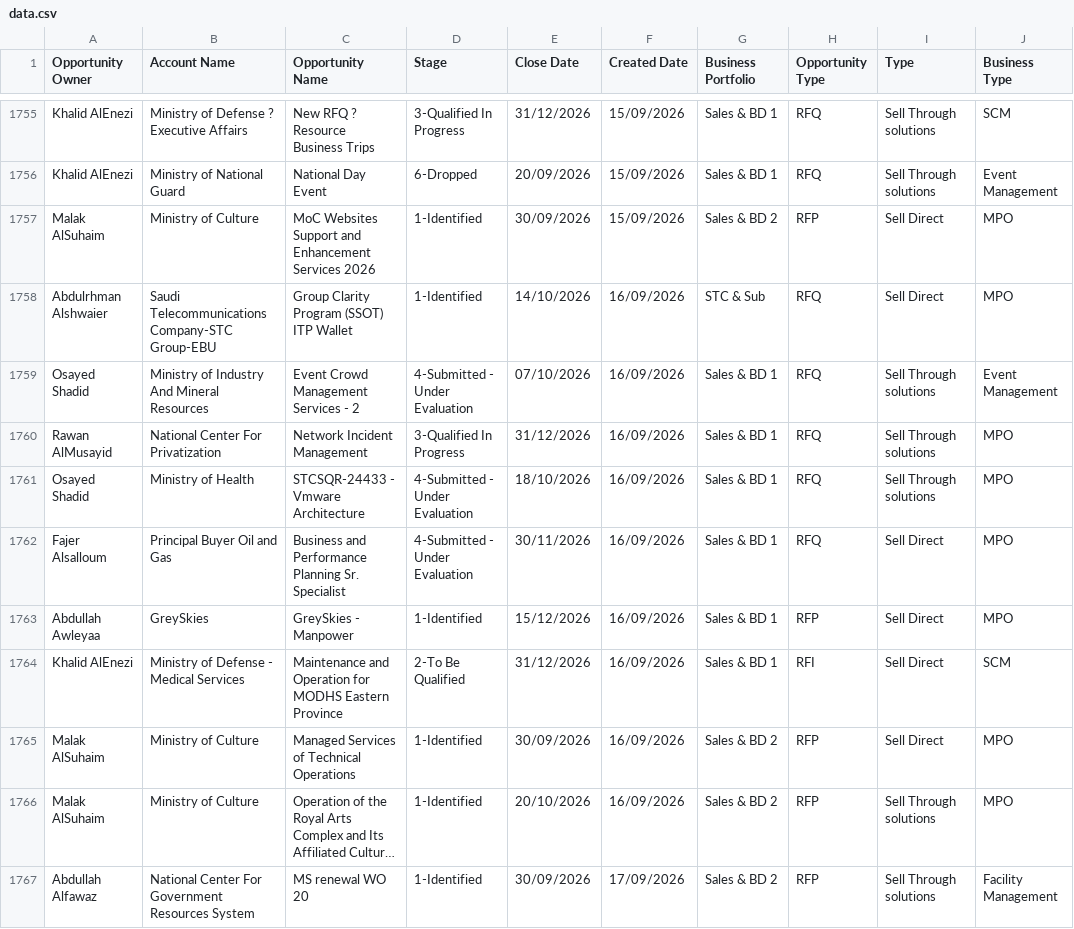
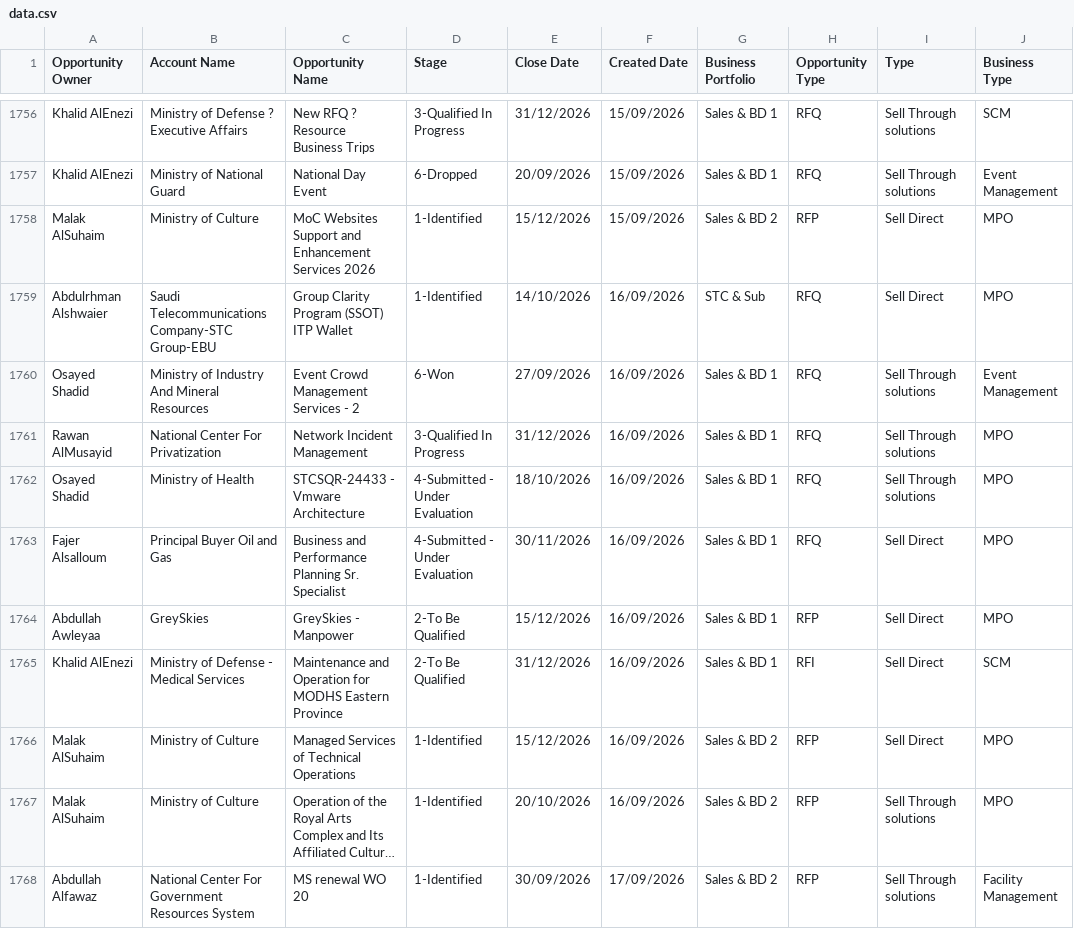
Before and after one commit to ralawfi/bid-dashboard, a CSV file: data.csv, drawn as a sheet; only a part is shown, gaps mark what is left out; long unchanged cells end in …; addresses are those after the commit; the diff covers the shown part only; the diff names each change by its address in the sheet, - before the commit and + after, or states it on an @@ line.

Commit message:
Weekly data update from Dashboard Report-2026-09-28-07-00-05.csv (2026-09-28)

```diff
--- a/data.csv
+++ b/data.csv
-E1758 (Close Date): 30/09/2026
+E1758 (Close Date): 15/12/2026
-D1760 (Stage): 4-Submitted - Under Evaluation
+D1760 (Stage): 6-Won
-E1760 (Close Date): 07/10/2026
+E1760 (Close Date): 27/09/2026
-D1764 (Stage): 1-Identified
+D1764 (Stage): 2-To Be Qualified
-E1766 (Close Date): 30/09/2026
+E1766 (Close Date): 15/12/2026
```
Also changed, not shown: 8 added rows and 48 edited cells elsewhere in this file.
